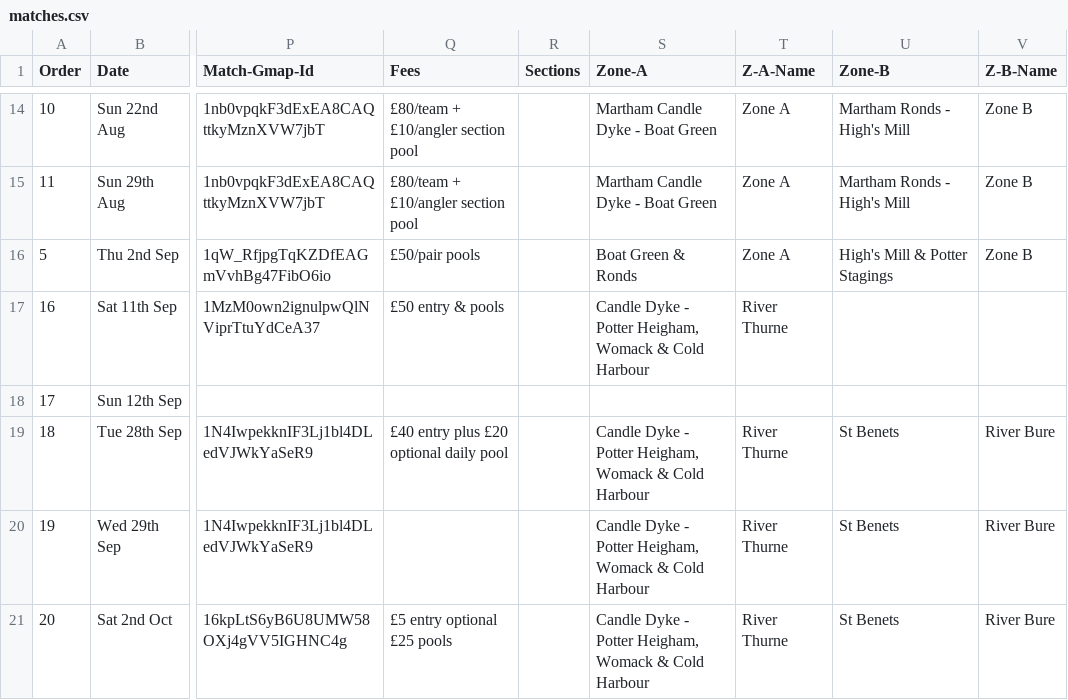
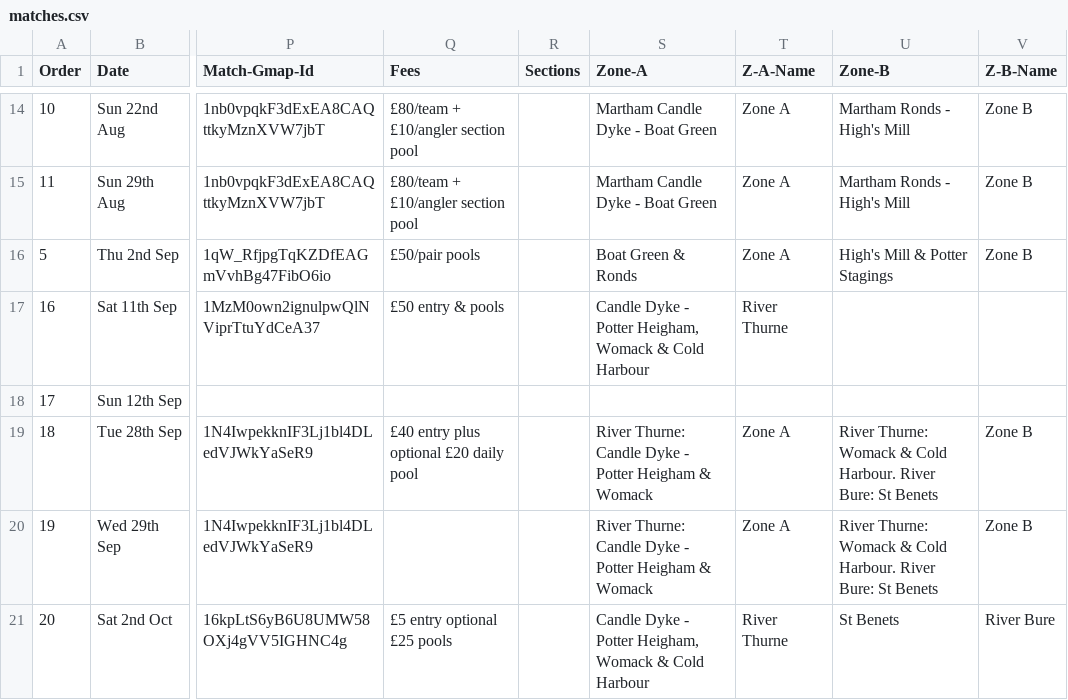
Before and after one commit to ndaa-developer/ndaa-release-two, a CSV file: _data/matches.csv, drawn as a sheet; only a part is shown, gaps mark what is left out; the diff names each change by its address in the sheet, - before the commit and + after, or states it on an @@ line.

```diff
--- a/_data/matches.csv
+++ b/_data/matches.csv
-Q19 (Fees): £40 entry plus £20 optional daily pool
+Q19 (Fees): £40 entry plus optional £20 daily pool
-S19:S20 (Zone-A): Candle Dyke - Potter Heigham, Womack & Cold Harbour
+S19:S20 (Zone-A): River Thurne: Candle Dyke - Potter Heigham & Womack
-T19:T20 (Z-A-Name): River Thurne
+T19:T20 (Z-A-Name): Zone A
-U19:U20 (Zone-B): St Benets
+U19:U20 (Zone-B): River Thurne: Womack & Cold Harbour. River Bure: St Benets
-V19:V20 (Z-B-Name): River Bure
+V19:V20 (Z-B-Name): Zone B
```
Also changed, not shown: 2 other files.
